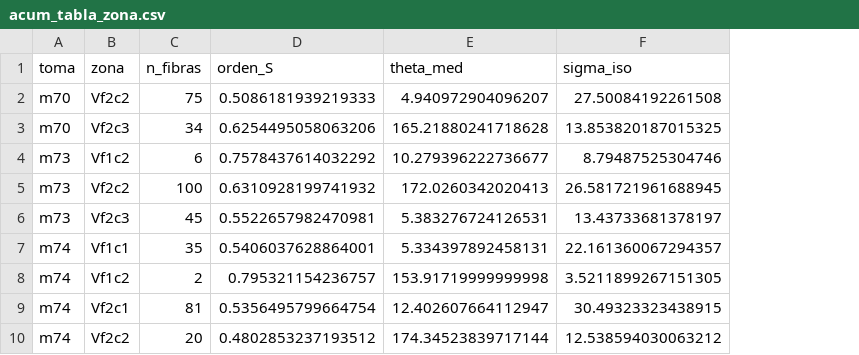
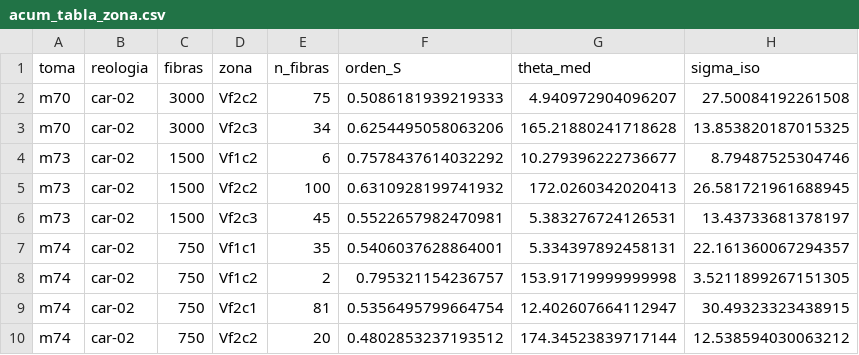
Before and after one commit to patricioamoreno/PIV_analisis_carbopol_fibers, a CSV file: acum_tabla_zona.csv, drawn as a sheet; only a part is shown; the diff names each change by its address in the sheet, - before the commit and + after, or states it on an @@ line.

```diff
--- a/acum_tabla_zona.csv
+++ b/acum_tabla_zona.csv
+column B (reologia), rows 2-10: all car-02
+column C (fibras), rows 2-10: 3000 | 3000 | 1500 | 1500 | 1500 | 750 | 750 | 750 | 750
```
Also changed, not shown: 5 other files.
